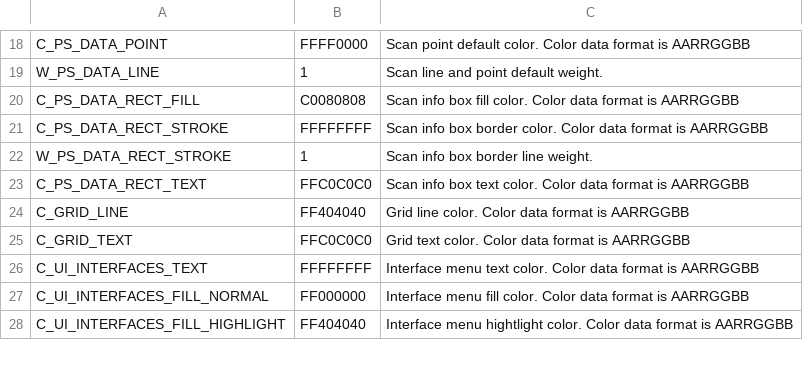
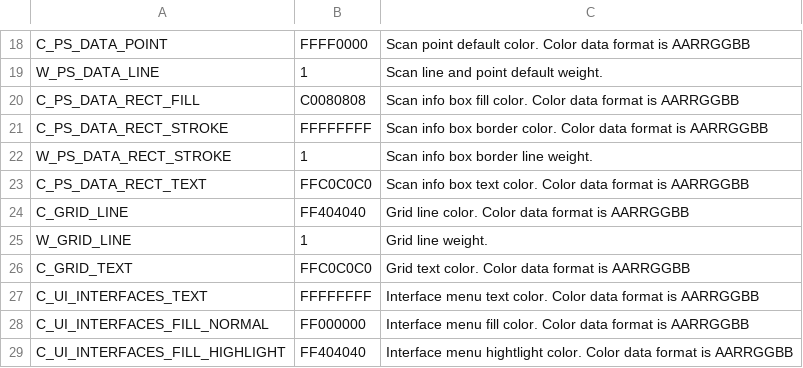
Before and after one commit to leesy24/AntiCollision_2D, a CSV file: data/const.csv, drawn as a sheet; only a part is shown, gaps mark what is left out; the diff names each change by its address in the sheet, - before the commit and + after, or states it on an @@ line.

Commit message:
Support to set Grid line weight.

```diff
--- a/data/const.csv
+++ b/data/const.csv
+row 25: W_GRID_LINE | 1 | Grid line weight.
```
Also changed, not shown: 6 other files.
